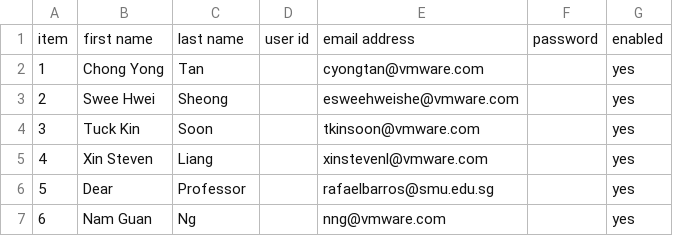
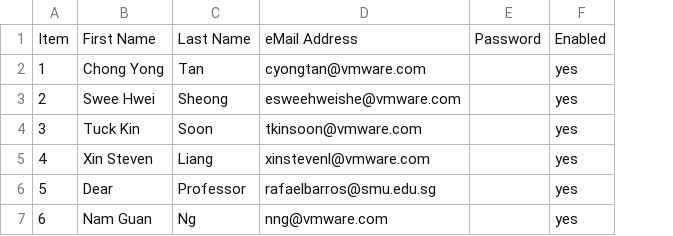
Before and after one commit to bullblock/smu-tas-user-onboard-process, a CSV file: list.csv, drawn as a sheet; removed rows and columns are numbered as before the commit, all else as after; the diff names each change by its address in the sheet, - before the commit and + after, or states it on an @@ line.

```diff
--- a/list.csv
+++ b/list.csv
-column D, empty
-column F, empty
+column E, empty
-row 1: item | first name | last name | user id | email address | password | enabled
+row 1: Item | First Name | Last Name | eMail Address | Password | Enabled
```
Also changed, not shown: 5 other files.
